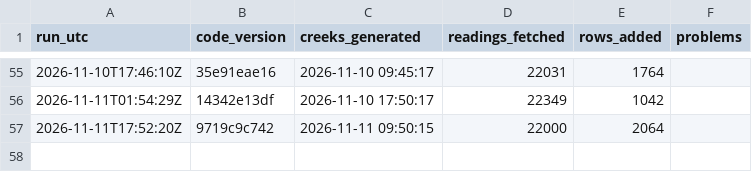
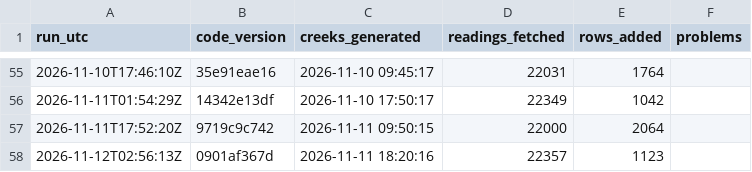
Before and after one commit to OneShorelineSMC/fews-data-archive, a CSV file: meta/runs.csv, drawn as a sheet; only a part is shown, gaps mark what is left out; the diff names each change by its address in the sheet, - before the commit and + after, or states it on an @@ line.

```diff
--- a/meta/runs.csv
+++ b/meta/runs.csv
+row 58: 2026-11-12T02:56:13Z | 0901af367d | 2026-11-11 18:20:16 | 22357 | 1123
```
Also changed, not shown: events/events.csv, events/issued.csv, 2 other files.
